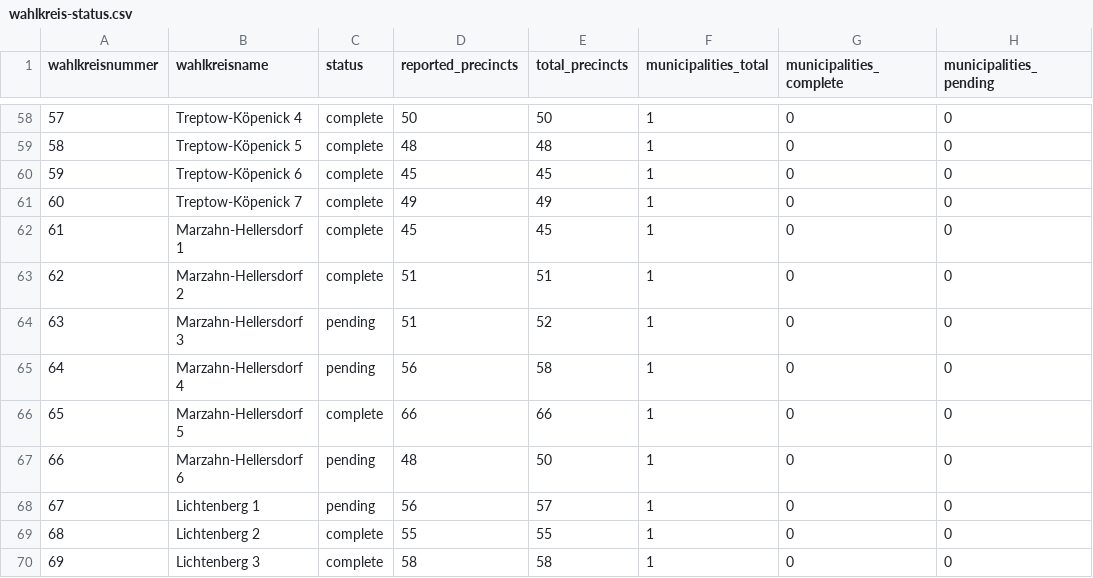
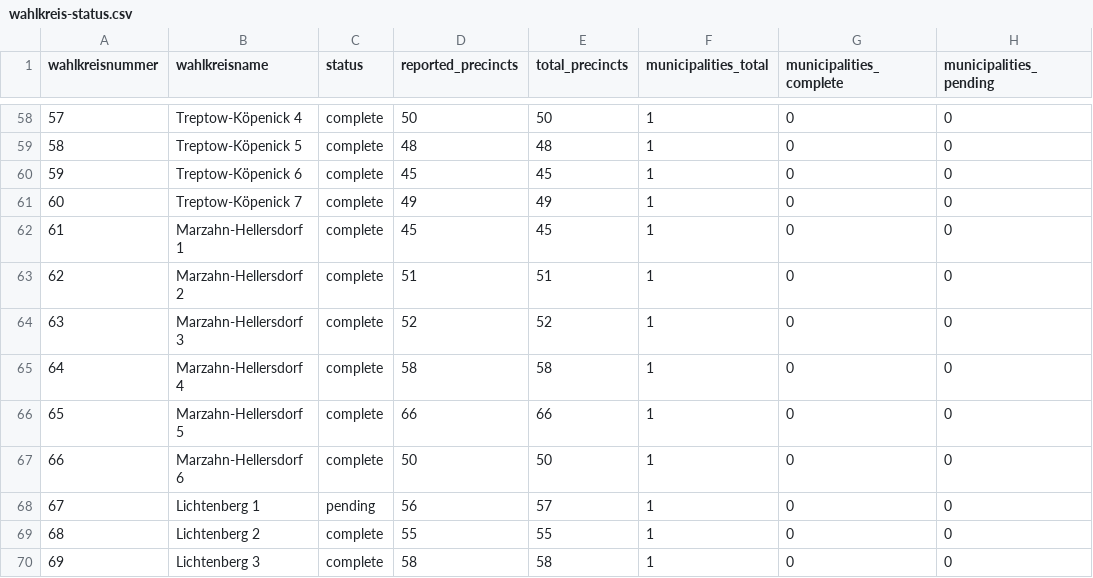
Before and after one commit to volzinnovation/wahl-monitor.de, a CSV file: data/2026-be/metadata/wahlkreis-status.csv, drawn as a sheet; only a part is shown, gaps mark what is left out; the diff names each change by its address in the sheet, - before the commit and + after, or states it on an @@ line.

```diff
--- a/data/2026-be/metadata/wahlkreis-status.csv
+++ b/data/2026-be/metadata/wahlkreis-status.csv
-C64:C65 (status): pending
+C64:C65 (status): complete
-D64 (reported_precincts): 51
+D64 (reported_precincts): 52
-D65 (reported_precincts): 56
+D65 (reported_precincts): 58
-C67 (status): pending
+C67 (status): complete
-D67 (reported_precincts): 48
+D67 (reported_precincts): 50
```
Also changed, not shown: data/2026-be/latest/official-results-source.csv, data/2026-be/latest/statla_party_results.csv, 4 other files.
